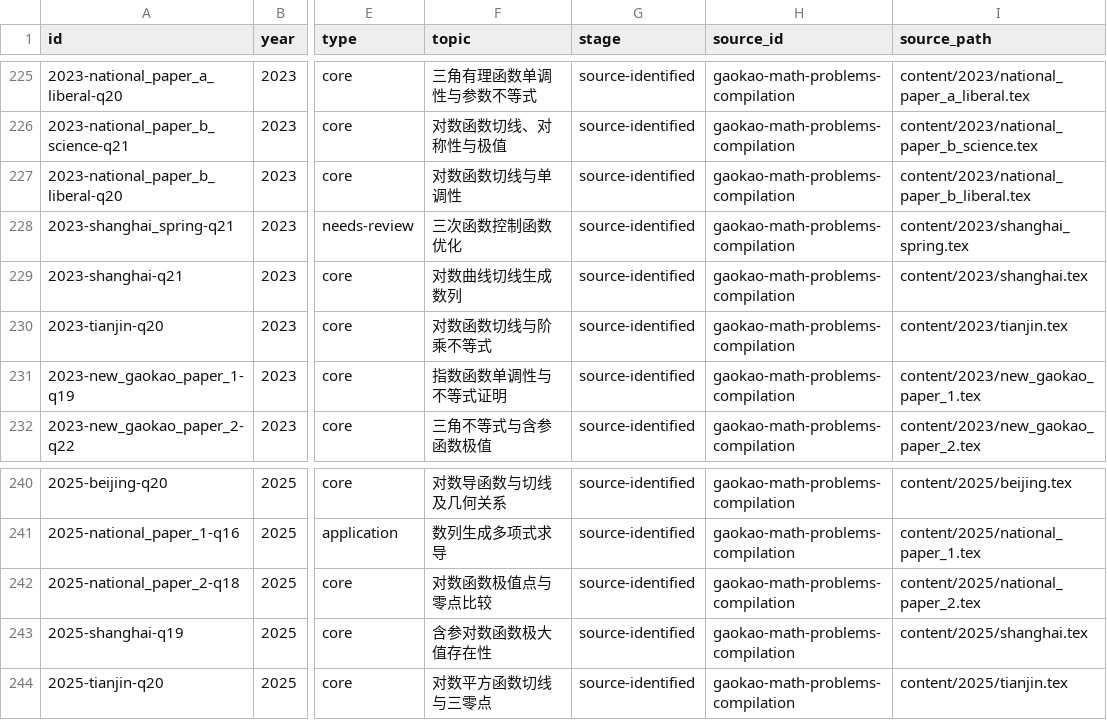
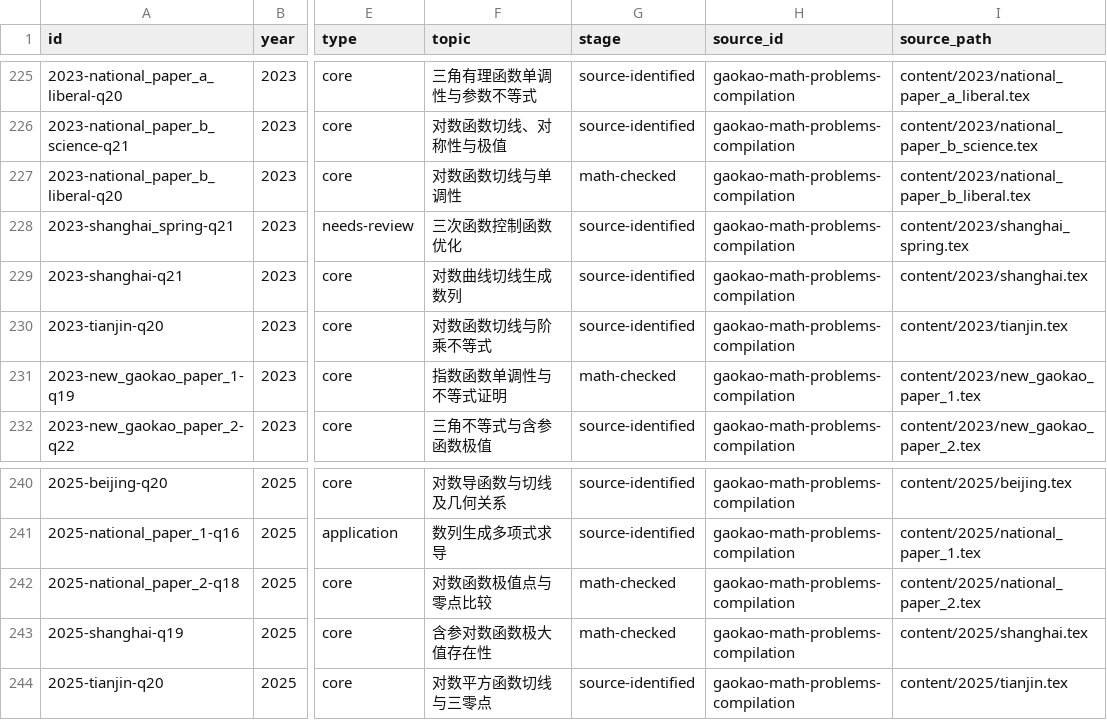
Before and after one commit to jackxiang0329-source/ruoshui-gaokao-math-archive, a CSV file: index/derivative-problems-2010-2026.csv, drawn as a sheet; only a part is shown, gaps mark what is left out; the diff names each change by its address in the sheet, - before the commit and + after, or states it on an @@ line.

Commit message:
qa: mark four more derivations checked (15 total) and document Beijing/transcription and chain rule findings

```diff
--- a/index/derivative-problems-2010-2026.csv
+++ b/index/derivative-problems-2010-2026.csv
-G227 (stage): source-identified
+G227 (stage): math-checked
-G231 (stage): source-identified
+G231 (stage): math-checked
-G242:G243 (stage): source-identified
+G242:G243 (stage): math-checked
```
Also changed, not shown: index/derivative-problems-2020-2026.csv, 9 other files.
